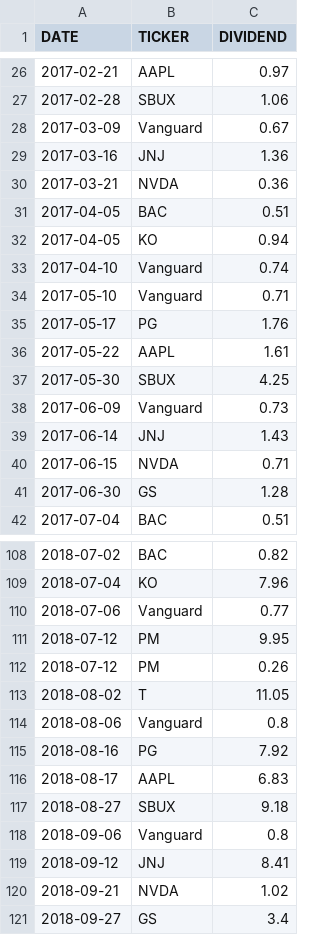
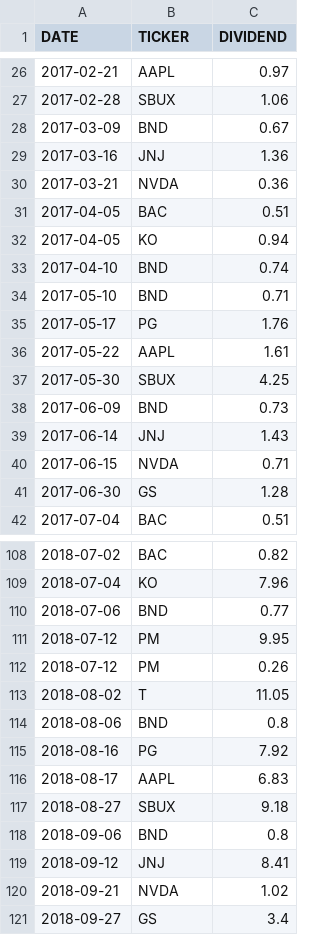
Before and after one commit to angelxtry/PyDataSc, a CSV file: StockDividend/data/dividend_data.csv, drawn as a sheet; only a part is shown, gaps mark what is left out; the diff covers the shown part only.

```diff
--- a/StockDividend/data/dividend_data.csv
+++ b/StockDividend/data/dividend_data.csv
@@ -27,3 +27,3 @@ DATE,TICKER,DIVIDEND
 2017-02-28,SBUX,1.06
-2017-03-09,Vanguard,0.67
+2017-03-09,BND,0.67
 2017-03-16,JNJ,1.36
@@ -32,4 +32,4 @@ DATE,TICKER,DIVIDEND
 2017-04-05,KO,0.94
-2017-04-10,Vanguard,0.74
-2017-05-10,Vanguard,0.71
+2017-04-10,BND,0.74
+2017-05-10,BND,0.71
 2017-05-17,PG,1.76
@@ -37,3 +37,3 @@ DATE,TICKER,DIVIDEND
 2017-05-30,SBUX,4.25
-2017-06-09,Vanguard,0.73
+2017-06-09,BND,0.73
 2017-06-14,JNJ,1.43
@@ -109,3 +109,3 @@ DATE,TICKER,DIVIDEND
 2018-07-04,KO,7.96
-2018-07-06,Vanguard,0.77
+2018-07-06,BND,0.77
 2018-07-12,PM,9.95
@@ -113,3 +113,3 @@ DATE,TICKER,DIVIDEND
 2018-08-02,T,11.05
-2018-08-06,Vanguard,0.8
+2018-08-06,BND,0.8
 2018-08-16,PG,7.92
@@ -117,3 +117,3 @@ DATE,TICKER,DIVIDEND
 2018-08-27,SBUX,9.18
-2018-09-06,Vanguard,0.8
+2018-09-06,BND,0.8
 2018-09-12,JNJ,8.41
```
Also changed, not shown: 1 added row and 24 edited cells elsewhere in this file, 6 other files.
